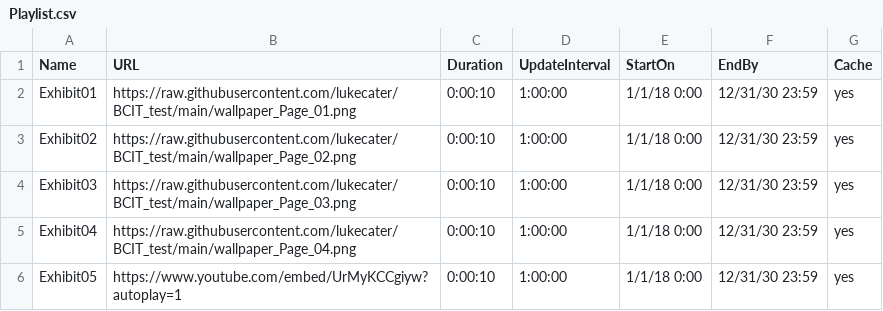
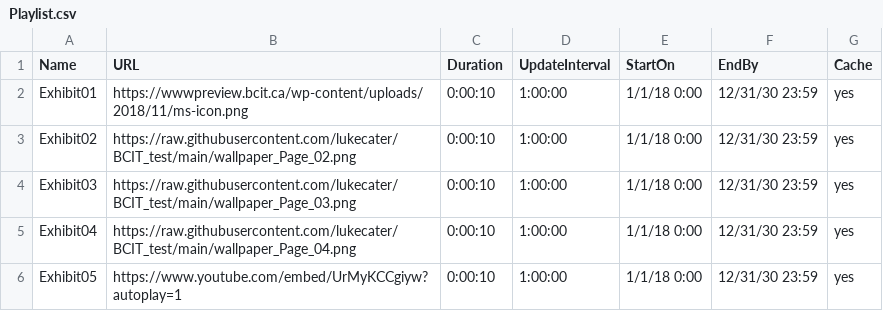
Before and after one commit to lukecater/BCIT_test, a CSV file: Playlist.csv, drawn as a sheet.

Commit message:
Update Playlist.csv

```diff
--- a/Playlist.csv
+++ b/Playlist.csv
@@ -1,3 +1,3 @@
 Name,URL,Duration,UpdateInterval,StartOn,EndBy,Cache
-Exhibit01,https://raw.githubusercontent.com/lukecater/BCIT_test/main/wallpaper_Page_01.png,0:00:10,1:00:00,1/1/18 0:00,12/31/30 23:59,yes
+Exhibit01,https://wwwpreview.bcit.ca/wp-content/uploads/2018/11/ms-icon.png,0:00:10,1:00:00,1/1/18 0:00,12/31/30 23:59,yes
 Exhibit02,https://raw.githubusercontent.com/lukecater/BCIT_test/main/wallpaper_Page_02.png,0:00:10,1:00:00,1/1/18 0:00,12/31/30 23:59,yes
```
